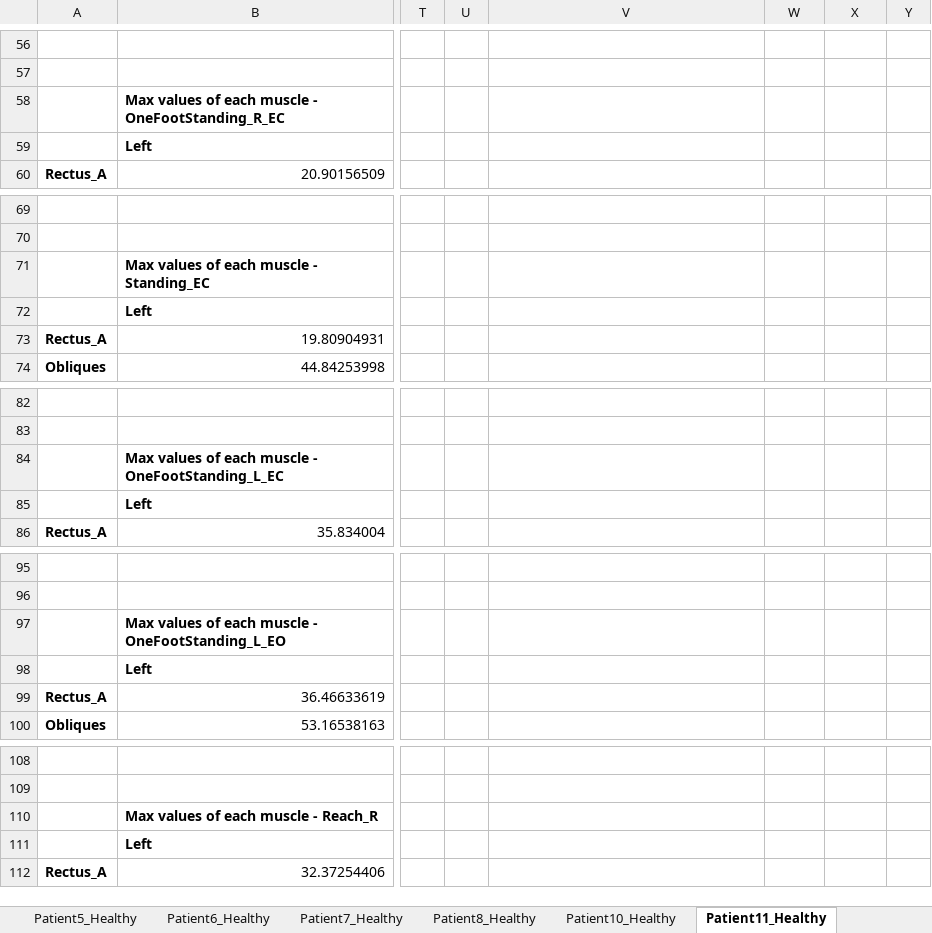
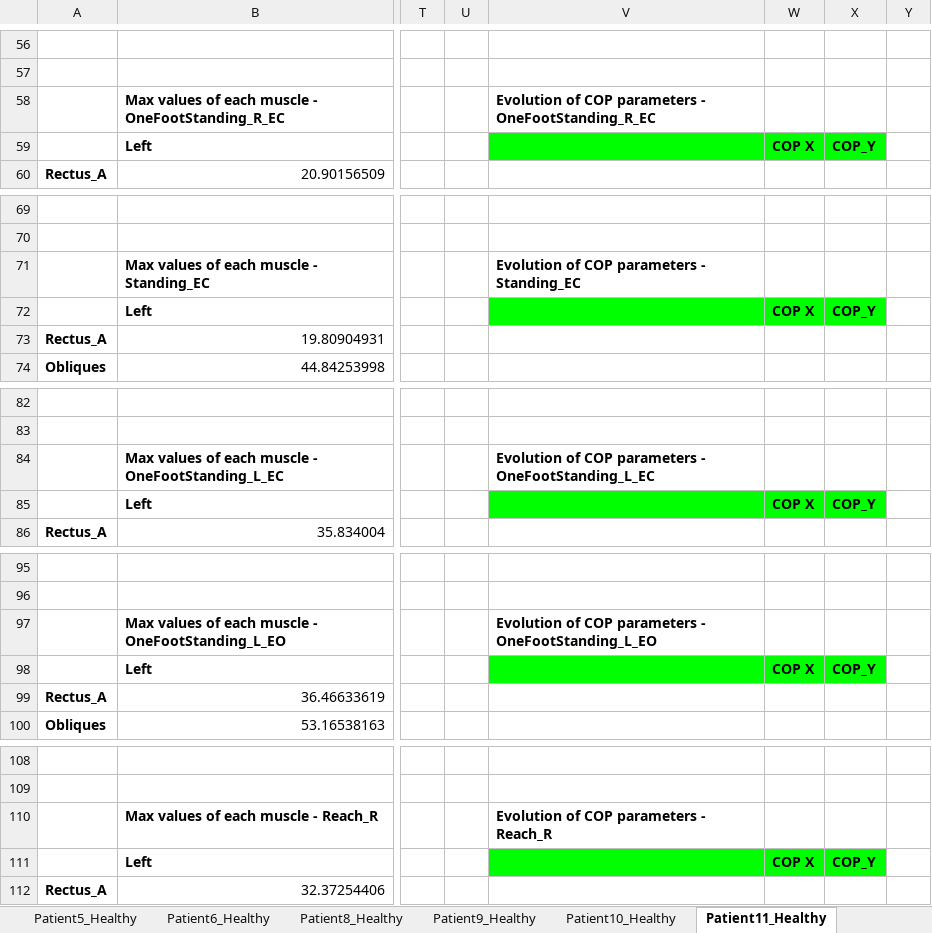
Before and after one commit to DFNOsorio/tonusMuscular, an Excel workbook: Excel_database/database_posturography.xlsx, sheet Patient11_Healthy, drawn as a sheet; only a part is shown, gaps mark what is left out; values as stored, in another font and other column widths than the file's, no borders; the diff covers the shown part only; the diff names each change by its address in the sheet, - before the commit and + after, or states it on an @@ line.

```diff
--- a/Excel_database/database_posturography.xlsx (sheet Patient11_Healthy)
+++ b/Excel_database/database_posturography.xlsx (sheet Patient11_Healthy)
+sheet tab: Patient9_Healthy
-V58: (empty)
+V58: Evolution of COP parameters - OneFootStanding_R_EC
-V59:X59 fill: none
+V59:X59 fill: #00FF00
-W59: (empty)
+W59: COP X
-X59: (empty)
+X59: COP_Y
-V71: (empty)
+V71: Evolution of COP parameters - Standing_EC
-V72:X72 fill: none
+V72:X72 fill: #00FF00
-W72: (empty)
+W72: COP X
-X72: (empty)
+X72: COP_Y
-V84: (empty)
+V84: Evolution of COP parameters - OneFootStanding_L_EC
-V85:X85 fill: none
+V85:X85 fill: #00FF00
-W85: (empty)
+W85: COP X
-X85: (empty)
+X85: COP_Y
-V97: (empty)
+V97: Evolution of COP parameters - OneFootStanding_L_EO
-V98:X98 fill: none
+V98:X98 fill: #00FF00
-W98: (empty)
+W98: COP X
-X98: (empty)
+X98: COP_Y
-V110: (empty)
+V110: Evolution of COP parameters - Reach_R
-V111:X111 fill: none
+V111:X111 fill: #00FF00
-W111: (empty)
+W111: COP X
-X111: (empty)
+X111: COP_Y
```
Also changed, not shown: 1 added row, 1 removed row, 20 edited cells and cell formats elsewhere in this sheet, sheet Statistical Analysis, other sheet tabs, 7 other files.
